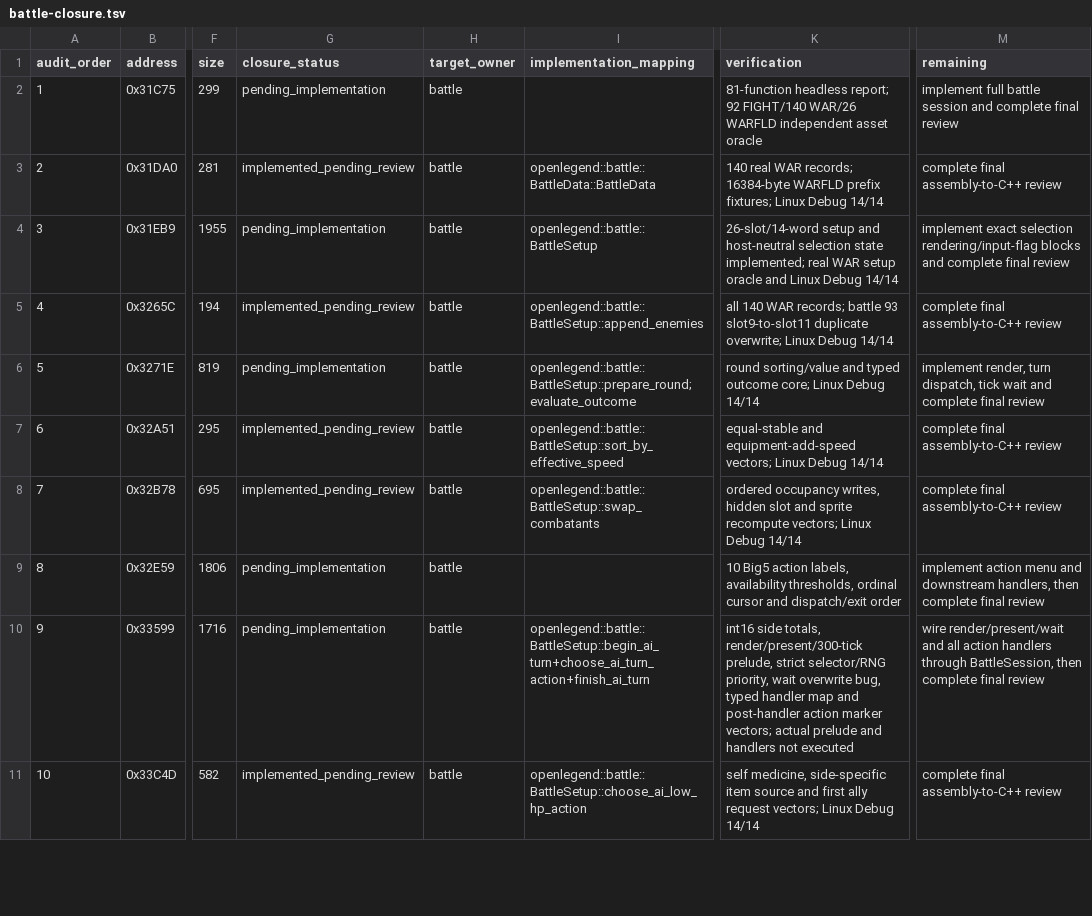
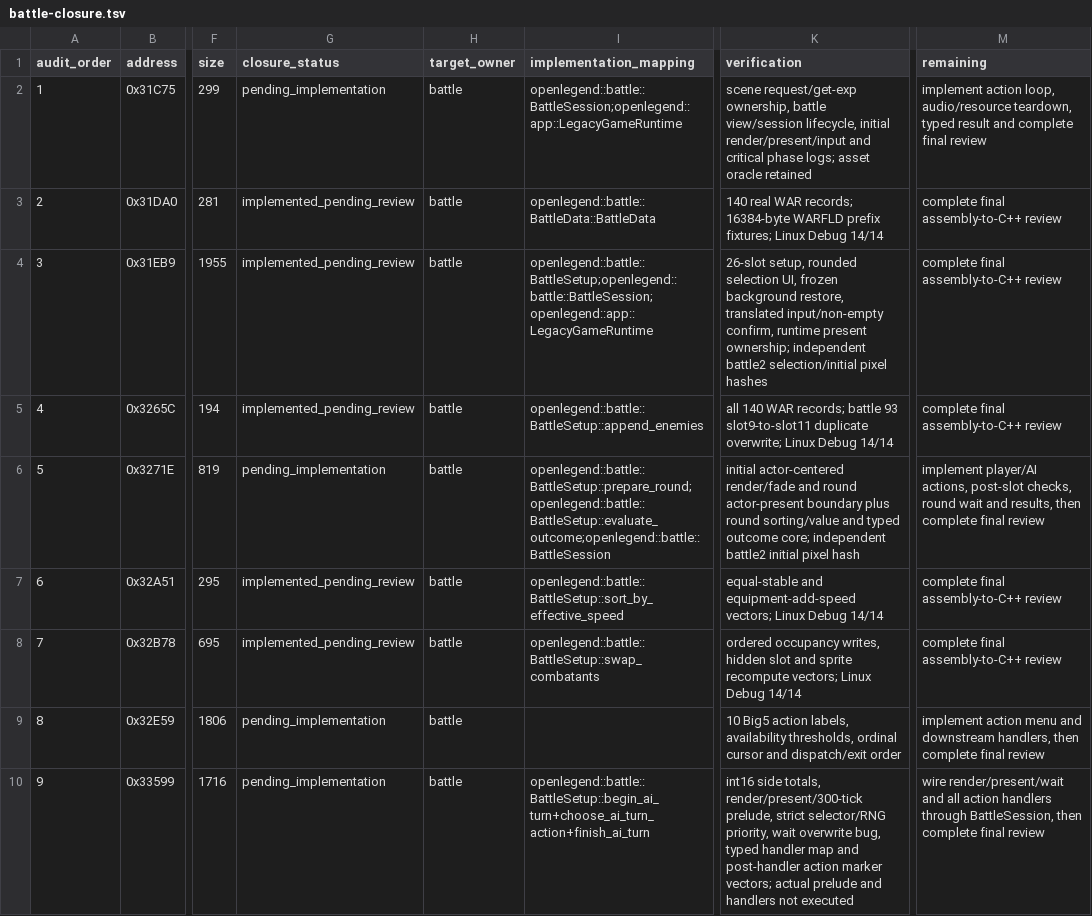
Before and after one commit to Ouroboros/OpenLegend, a TSV file: research/inventory/battle-closure.tsv, drawn as a sheet; only a part is shown, gaps mark what is left out; the shorter side is filled out with more unchanged rows; the diff names each change by its address in the sheet, - before the commit and + after, or states it on an @@ line.

```diff
--- a/research/inventory/battle-closure.tsv
+++ b/research/inventory/battle-closure.tsv
-I2 (implementation_mapping): (empty)
+I2 (implementation_mapping): openlegend::battle::BattleSession;openlegend::app::LegacyGameRuntime
-K2 (verification): 81-function headless report; 92 FIGHT/140 WAR/26 WARFLD independent asset oracle
+K2 (verification): scene request/get-exp ownership, battle view/session lifecycle, initial render/present/input and critical phase logs; asset oracle retained
-M2 (remaining): implement full battle session and complete…
+M2 (remaining): implement action loop, audio/resource teardown, typed result and complete…
-G4 (closure_status): pending_implementation
+G4 (closure_status): implemented_pending_review
-I4 (implementation_mapping): openlegend::battle::BattleSetup
+I4 (implementation_mapping): openlegend::battle::BattleSetup;openlegend::battle::BattleSession;openlegend::app::LegacyGameRuntime
-K4 (verification): 26-slot/14-word setup and host-neutral selection state implemented; real WAR setup oracle and Linux Debug 14/14
+K4 (verification): 26-slot setup, rounded selection UI, frozen background restore, translated input/non-empty confirm, runtime present ownership; independent battle2 selection/initial pixel hashes
-M4 (remaining): implement exact selection rendering/input-flag blocks and complete final review
+M4 (remaining): complete final assembly-to-C++ review
-I6 (implementation_mapping): openlegend::battle::BattleSetup::prepare_round; evaluate_outcome
+I6 (implementation_mapping): openlegend::battle::BattleSetup::prepare_round;openlegend::battle::BattleSetup::evaluate_outcome;openlegend::battle::BattleSession
-K6 (verification): round sorting/value and typed outcome core; Linux Debug 14/14
+K6 (verification): initial actor-centered render/fade and round actor-present boundary plus round sorting/value and typed outcome core; independent battle2 initial pixel hash
-M6 (remaining): implement render, turn dispatch, tick wait and complete final…
+M6 (remaining): implement player/AI actions, post-slot checks, round wait and results, then complete final…
```
Also changed, not shown: research/inventory/scene-event-closure.tsv, 20 other files.
